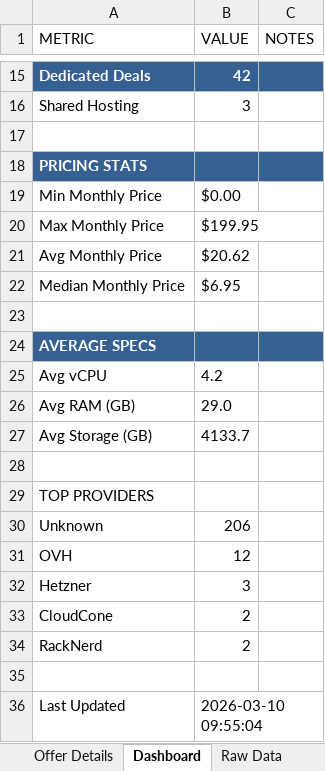
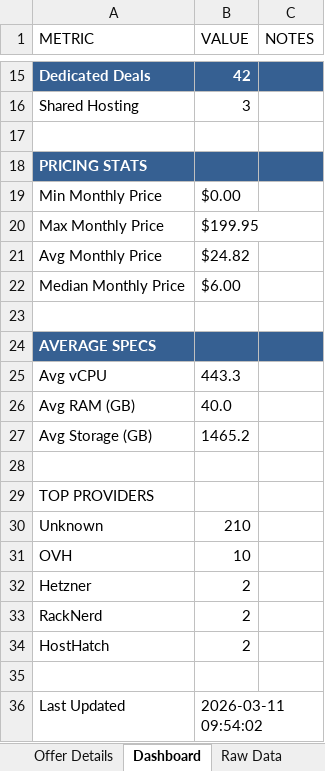
Before and after one commit to bojak83318/hosting-deals-tracker, an Excel workbook: output/Hosting-Deals-Tracker.xlsx, sheet Dashboard, drawn as a sheet; only a part is shown, gaps mark what is left out; values as stored, in another font and other column widths than the file's, no borders; removed rows and columns are numbered as before the commit, all else as after; the diff names each change by its address in the sheet, - before the commit and + after, or states it on an @@ line.

```diff
--- a/output/Hosting-Deals-Tracker.xlsx (sheet Dashboard)
+++ b/output/Hosting-Deals-Tracker.xlsx (sheet Dashboard)
-B21 (VALUE): $20.62
+B21 (VALUE): $24.82
-B22 (VALUE): $6.95
+B22 (VALUE): $6.00
-B25 (VALUE): 4.2
+B25 (VALUE): 443.3
-B26 (VALUE): 29.0
+B26 (VALUE): 40.0
-B27 (VALUE): 4133.7
+B27 (VALUE): 1465.2
-B30 (VALUE): 206
+B30 (VALUE): 210
-B31 (VALUE): 12
+B31 (VALUE): 10
-B32 (VALUE): 3
+B32 (VALUE): 2
-row 33: CloudCone | 2
+row 34: HostHatch | 2
-B36 (VALUE): 2026-03-10 09:55:04
+B36 (VALUE): 2026-03-11 09:54:02
```
Also changed, not shown: sheet Deals Tracker, sheet Deduplicated View, sheet Raw Data, sheet Offer Details, 1 other file.
